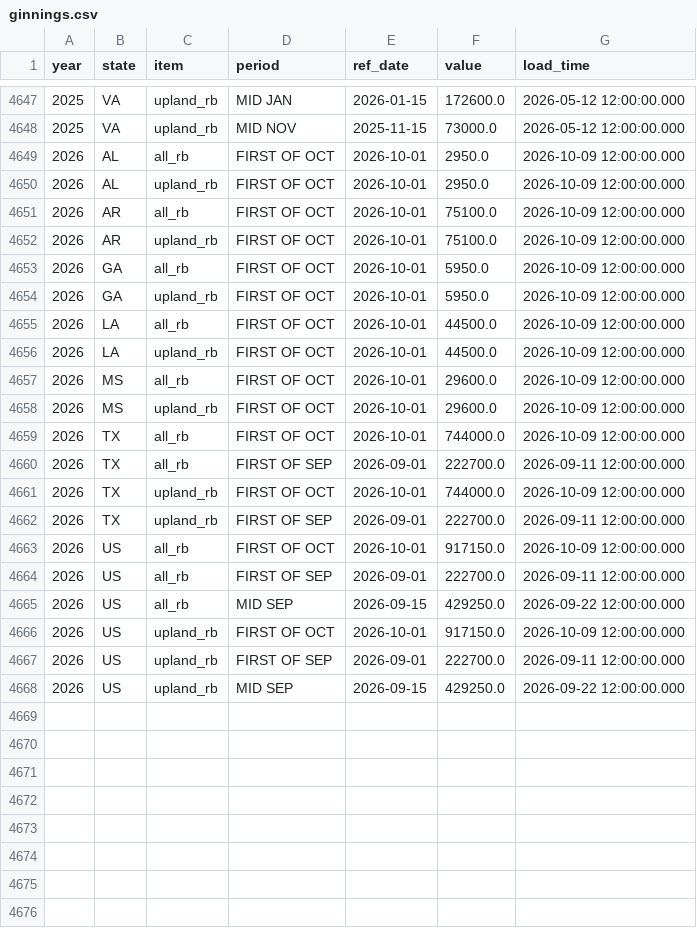
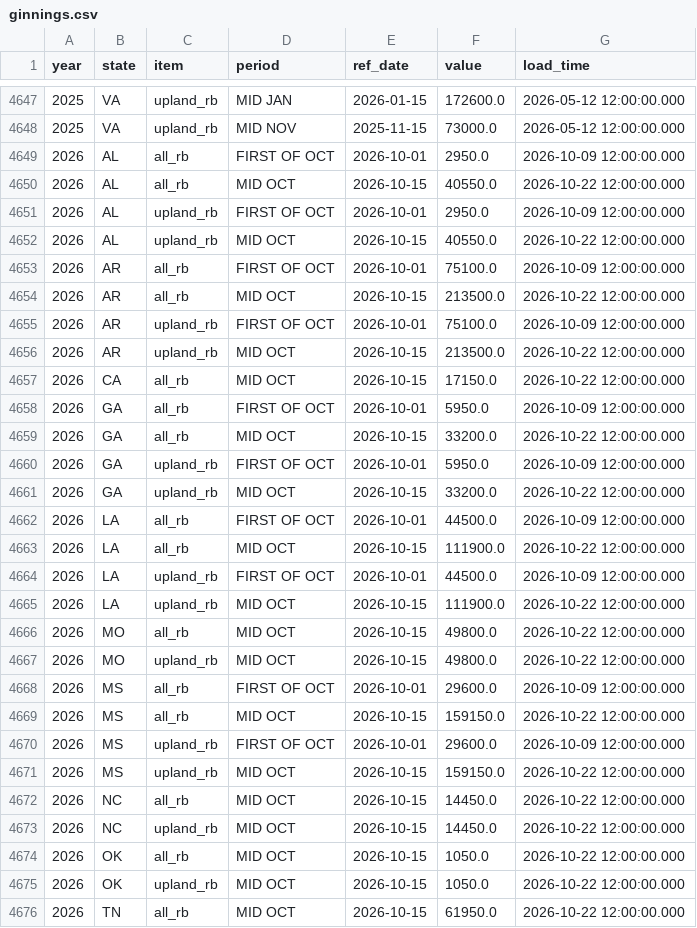
Before and after one commit to BMR-Com/cotton-crop-progress, a CSV file: data/ginning/ginnings.csv, drawn as a sheet; only a part is shown, gaps mark what is left out; the shorter side is filled out with more unchanged rows; the diff covers the shown part only; the diff names each change by its address in the sheet, - before the commit and + after, or states it on an @@ line.

```diff
--- a/data/ginning/ginnings.csv
+++ b/data/ginning/ginnings.csv
+row 4650: 2026 | AL | all_rb | MID OCT | 2026-10-15 | 40550.0 | 2026-10-22 12:00:00.000
+row 4652: 2026 | AL | upland_rb | MID OCT | 2026-10-15 | 40550.0 | 2026-10-22 12:00:00.000
+row 4654: 2026 | AR | all_rb | MID OCT | 2026-10-15 | 213500.0 | 2026-10-22 12:00:00.000
+row 4656: 2026 | AR | upland_rb | MID OCT | 2026-10-15 | 213500.0 | 2026-10-22 12:00:00.000
+row 4657: 2026 | CA | all_rb | MID OCT | 2026-10-15 | 17150.0 | 2026-10-22 12:00:00.000
+row 4659: 2026 | GA | all_rb | MID OCT | 2026-10-15 | 33200.0 | 2026-10-22 12:00:00.000
+row 4661: 2026 | GA | upland_rb | MID OCT | 2026-10-15 | 33200.0 | 2026-10-22 12:00:00.000
+row 4663: 2026 | LA | all_rb | MID OCT | 2026-10-15 | 111900.0 | 2026-10-22 12:00:00.000
+row 4665: 2026 | LA | upland_rb | MID OCT | 2026-10-15 | 111900.0 | 2026-10-22 12:00:00.000
+row 4666: 2026 | MO | all_rb | MID OCT | 2026-10-15 | 49800.0 | 2026-10-22 12:00:00.000
+row 4667: 2026 | MO | upland_rb | MID OCT | 2026-10-15 | 49800.0 | 2026-10-22 12:00:00.000
+row 4669: 2026 | MS | all_rb | MID OCT | 2026-10-15 | 159150.0 | 2026-10-22 12:00:00.000
+row 4671: 2026 | MS | upland_rb | MID OCT | 2026-10-15 | 159150.0 | 2026-10-22 12:00:00.000
+row 4672: 2026 | NC | all_rb | MID OCT | 2026-10-15 | 14450.0 | 2026-10-22 12:00:00.000
+row 4673: 2026 | NC | upland_rb | MID OCT | 2026-10-15 | 14450.0 | 2026-10-22 12:00:00.000
+row 4674: 2026 | OK | all_rb | MID OCT | 2026-10-15 | 1050.0 | 2026-10-22 12:00:00.000
+row 4675: 2026 | OK | upland_rb | MID OCT | 2026-10-15 | 1050.0 | 2026-10-22 12:00:00.000
+row 4676: 2026 | TN | all_rb | MID OCT | 2026-10-15 | 61950.0 | 2026-10-22 12:00:00.000
```
Also changed, not shown: 5 added rows elsewhere in this file, 1 other file.
